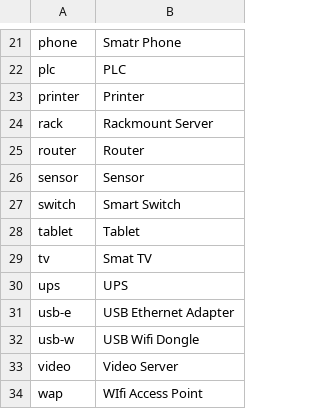
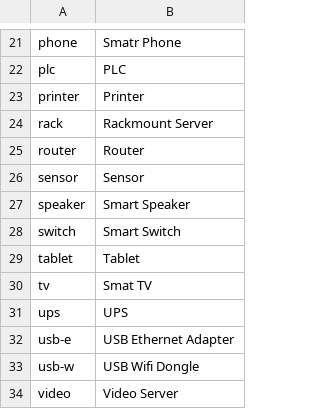
Before and after one commit to ciax/cfg.pub, a TSV file: db/db-category-pub.tsv, drawn as a sheet; only a part is shown, gaps mark what is left out; the shorter side is filled out with more unchanged rows.

```diff
--- a/db/db-category-pub.tsv
+++ b/db/db-category-pub.tsv
@@ -26,2 +26,3 @@ router	Router
 sensor	Sensor
+speaker	Smart Speaker
 switch	Smart Switch
```
Also changed, not shown: db/db-model-pub.tsv.
